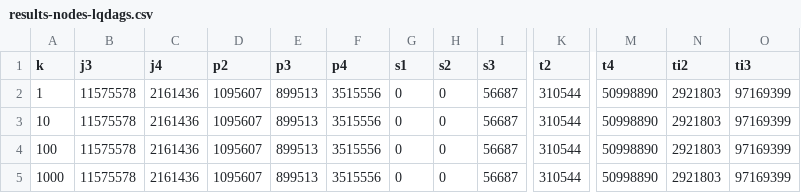
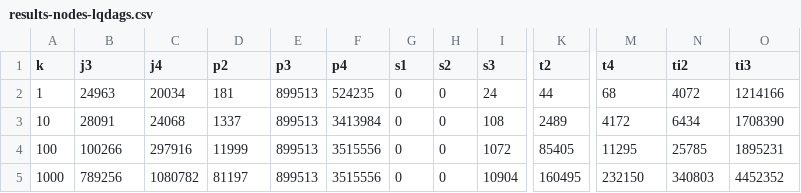
Before and after one commit to asugomez/qdags, a CSV file: runqueries/outputs/query1000results/original/results-nodes-lqdags.csv, drawn as a sheet; only a part is shown, gaps mark what is left out; the diff names each change by its address in the sheet, - before the commit and + after, or states it on an @@ line.

Commit message:
[RESULTS][ROGINAL][V1000] orig for lqdag

```diff
--- a/runqueries/outputs/query1000results/original/results-nodes-lqdags.csv
+++ b/runqueries/outputs/query1000results/original/results-nodes-lqdags.csv
-B2 (j3): 11575578
+B2 (j3): 24963
-C2 (j4): 2161436
+C2 (j4): 20034
-D2 (p2): 1095607
+D2 (p2): 181
-F2 (p4): 3515556
+F2 (p4): 524235
-I2 (s3): 56687
+I2 (s3): 24
-K2 (t2): 310544
+K2 (t2): 44
-M2 (t4): 50998890
+M2 (t4): 68
-N2 (ti2): 2921803
+N2 (ti2): 4072
-O2 (ti3): 97169399
+O2 (ti3): 1214166
-B3 (j3): 11575578
+B3 (j3): 28091
-C3 (j4): 2161436
+C3 (j4): 24068
-D3 (p2): 1095607
+D3 (p2): 1337
-F3 (p4): 3515556
+F3 (p4): 3413984
-I3 (s3): 56687
+I3 (s3): 108
-K3 (t2): 310544
+K3 (t2): 2489
-M3 (t4): 50998890
+M3 (t4): 4172
-N3 (ti2): 2921803
+N3 (ti2): 6434
-O3 (ti3): 97169399
+O3 (ti3): 1708390
-B4 (j3): 11575578
+B4 (j3): 100266
-C4 (j4): 2161436
+C4 (j4): 297916
-D4 (p2): 1095607
+D4 (p2): 11999
-I4 (s3): 56687
+I4 (s3): 1072
-K4 (t2): 310544
+K4 (t2): 85405
-M4 (t4): 50998890
+M4 (t4): 11295
-N4 (ti2): 2921803
+N4 (ti2): 25785
-O4 (ti3): 97169399
+O4 (ti3): 1895231
-B5 (j3): 11575578
+B5 (j3): 789256
-C5 (j4): 2161436
+C5 (j4): 1080782
-D5 (p2): 1095607
+D5 (p2): 81197
-I5 (s3): 56687
+I5 (s3): 10904
-K5 (t2): 310544
+K5 (t2): 160495
-M5 (t4): 50998890
+M5 (t4): 232150
-N5 (ti2): 2921803
+N5 (ti2): 340803
-O5 (ti3): 97169399
+O5 (ti3): 4452352
```
Also changed, not shown: runqueries/outputs/query1000results/original/results-time-lqdags.csv, 40 other files.
